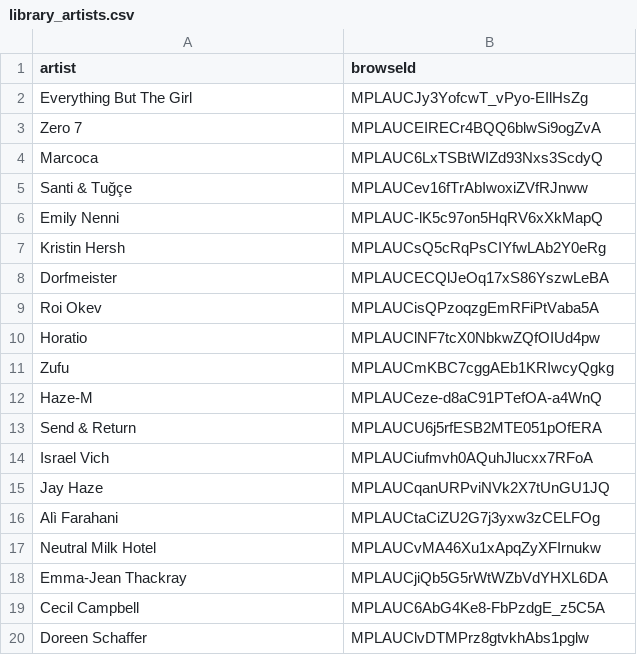
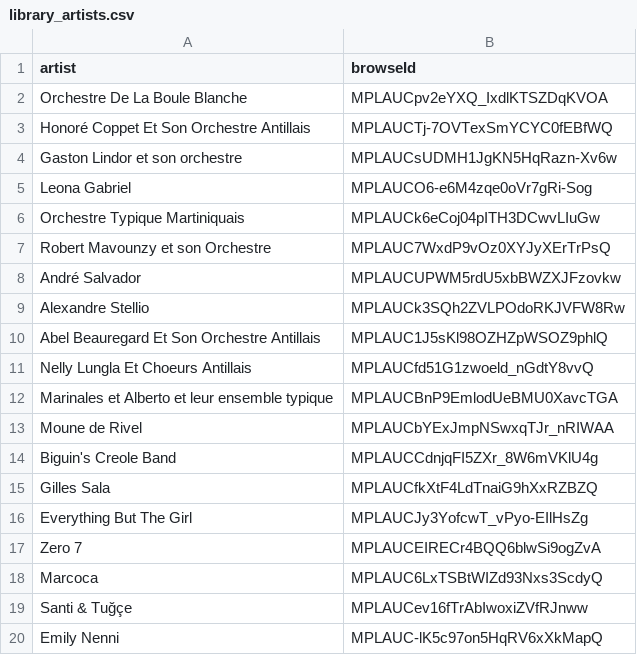
Before and after one commit to jwenerd/ytm-dl, a CSV file: output/library_artists.csv, drawn as a sheet; only a part is shown; the shorter side is filled out with more unchanged rows.

```diff
--- a/output/library_artists.csv
+++ b/output/library_artists.csv
@@ -1,2 +1,16 @@
 artist,browseId
+Orchestre De La Boule Blanche,MPLAUCpv2eYXQ_IxdlKTSZDqKVOA
+Honoré Coppet Et Son Orchestre Antillais,MPLAUCTj-7OVTexSmYCYC0fEBfWQ
+Gaston Lindor et son orchestre,MPLAUCsUDMH1JgKN5HqRazn-Xv6w
+Leona Gabriel,MPLAUCO6-e6M4zqe0oVr7gRi-Sog
+Orchestre Typique Martiniquais,MPLAUCk6eCoj04pITH3DCwvLIuGw
+Robert Mavounzy et son Orchestre,MPLAUC7WxdP9vOz0XYJyXErTrPsQ
+André Salvador,MPLAUCUPWM5rdU5xbBWZXJFzovkw
+Alexandre Stellio,MPLAUCk3SQh2ZVLPOdoRKJVFW8Rw
+Abel Beauregard Et Son Orchestre Antillais,MPLAUC1J5sKl98OZHZpWSOZ9phlQ
+Nelly Lungla Et Choeurs Antillais,MPLAUCfd51G1zwoeld_nGdtY8vvQ
+Marinales et Alberto et leur ensemble typique,MPLAUCBnP9EmlodUeBMU0XavcTGA
+Moune de Rivel,MPLAUCbYExJmpNSwxqTJr_nRIWAA
+Biguin's Creole Band,MPLAUCCdnjqFI5ZXr_8W6mVKlU4g
+Gilles Sala,MPLAUCfkXtF4LdTnaiG9hXxRZBZQ
 Everything But The Girl,MPLAUCJy3YofcwT_vPyo-EIlHsZg
```
Also changed, not shown: output/library_albums.csv, 6 other files.
